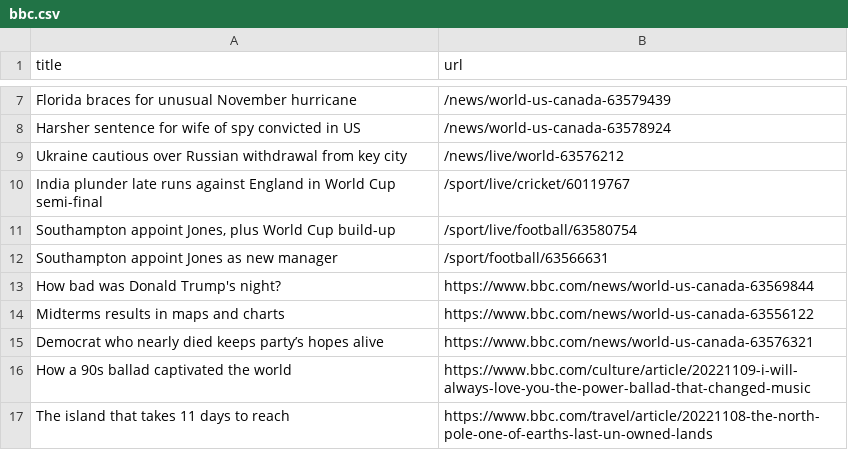
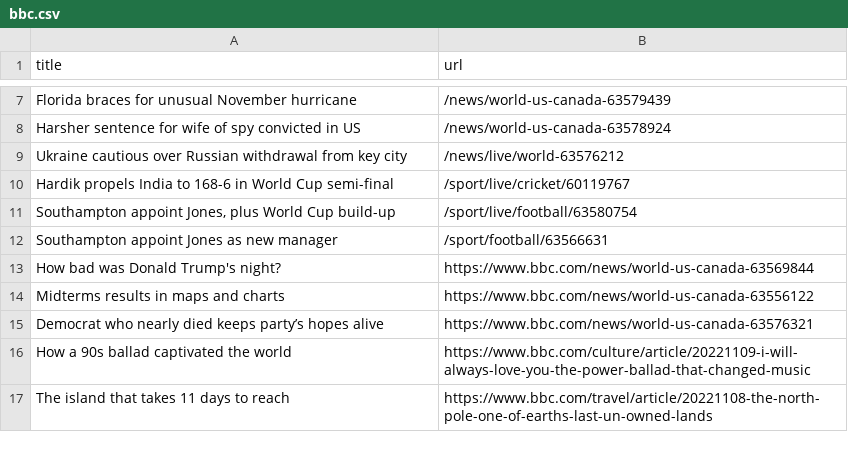
Before and after one commit to stanleydai/automatic-scraper, a CSV file: bbc.csv, drawn as a sheet; only a part is shown, gaps mark what is left out.

```diff
--- a/bbc.csv
+++ b/bbc.csv
@@ -9,3 +9,3 @@ Harsher sentence for wife of spy convicted in US,/news/world-us-canada-63578924
 Ukraine cautious over Russian withdrawal from key city,/news/live/world-63576212
-India plunder late runs against England in World Cup semi-final,/sport/live/cricket/60119767
+Hardik propels India to 168-6 in World Cup semi-final,/sport/live/cricket/60119767
 "Southampton appoint Jones, plus World Cup build-up",/sport/live/football/63580754
```
